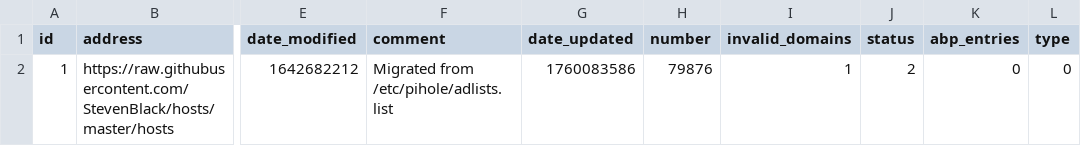
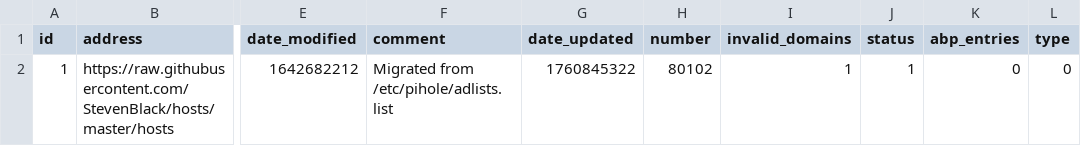
Before and after one commit to tester494/my-pihole-lists, a CSV file: adlist.csv, drawn as a sheet; only a part is shown, gaps mark what is left out; the diff names each change by its address in the sheet, - before the commit and + after, or states it on an @@ line.

Commit message:
Updated October 19, 2025  7:00AM

```diff
--- a/adlist.csv
+++ b/adlist.csv
-G2 (date_updated): 1760083586
+G2 (date_updated): 1760845322
-H2 (number): 79876
+H2 (number): 80102
-J2 (status): 2
+J2 (status): 1
```
